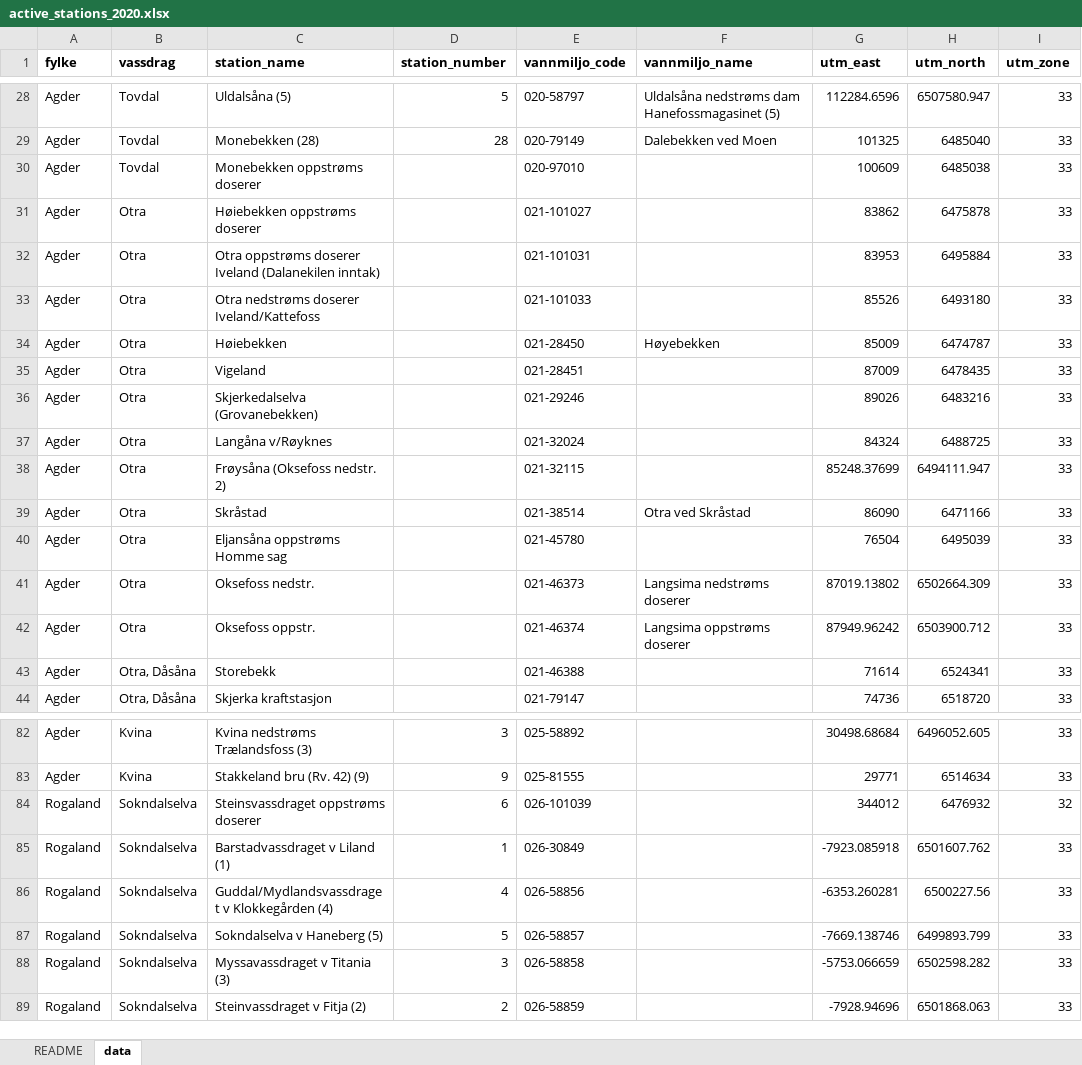
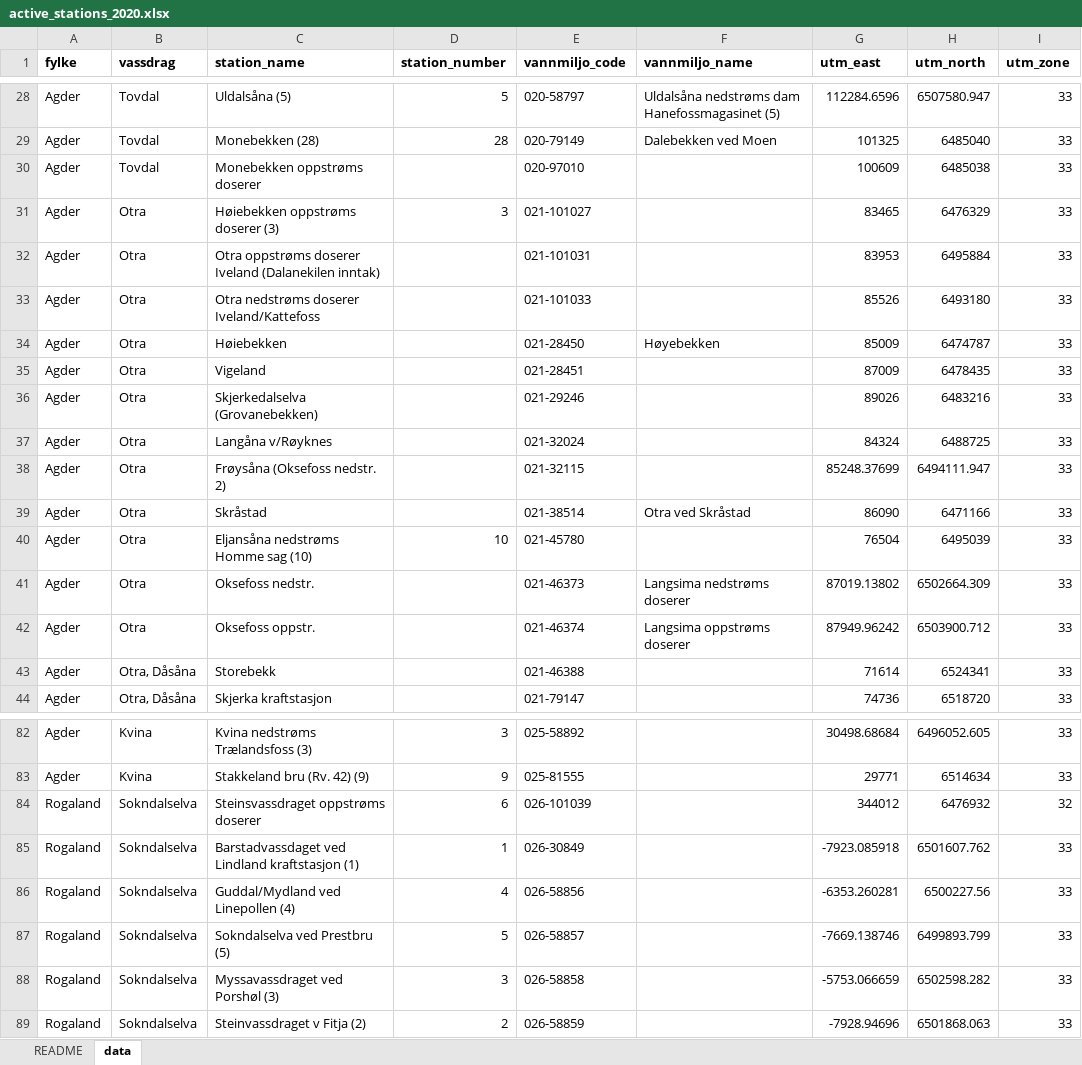
Before and after one commit to NIVANorge/tiltaksovervakingen, an Excel workbook: data/active_stations_2020.xlsx, sheet data, drawn as a sheet; only a part is shown, gaps mark what is left out; values as stored, in another font and other column widths than the file's, no borders; the diff names each change by its address in the sheet, - before the commit and + after, or states it on an @@ line.

Commit message:
Update station details

```diff
--- a/data/active_stations_2020.xlsx (sheet data)
+++ b/data/active_stations_2020.xlsx (sheet data)
-C31 (station_name): Høiebekken oppstrøms doserer
+C31 (station_name): Høiebekken oppstrøms doserer (3)
-D31 (station_number): (empty)
+D31 (station_number): 3
-G31 (utm_east): 83862
+G31 (utm_east): 83465
-H31 (utm_north): 6475878
+H31 (utm_north): 6476329
-C40 (station_name): Eljansåna oppstrøms Homme sag
+C40 (station_name): Eljansåna nedstrøms Homme sag (10)
-D40 (station_number): (empty)
+D40 (station_number): 10
-C85 (station_name): Barstadvassdraget v Liland (1)
+C85 (station_name): Barstadvassdaget ved Lindland kraftstasjon (1)
-C86 (station_name): Guddal/Mydlandsvassdraget v Klokkegården (4)
+C86 (station_name): Guddal/Mydland ved Linepollen (4)
-C87 (station_name): Sokndalselva v Haneberg (5)
+C87 (station_name): Sokndalselva ved Prestbru (5)
-C88 (station_name): Myssavassdraget v Titania (3)
+C88 (station_name): Myssavassdraget ved Porshøl (3)
```
